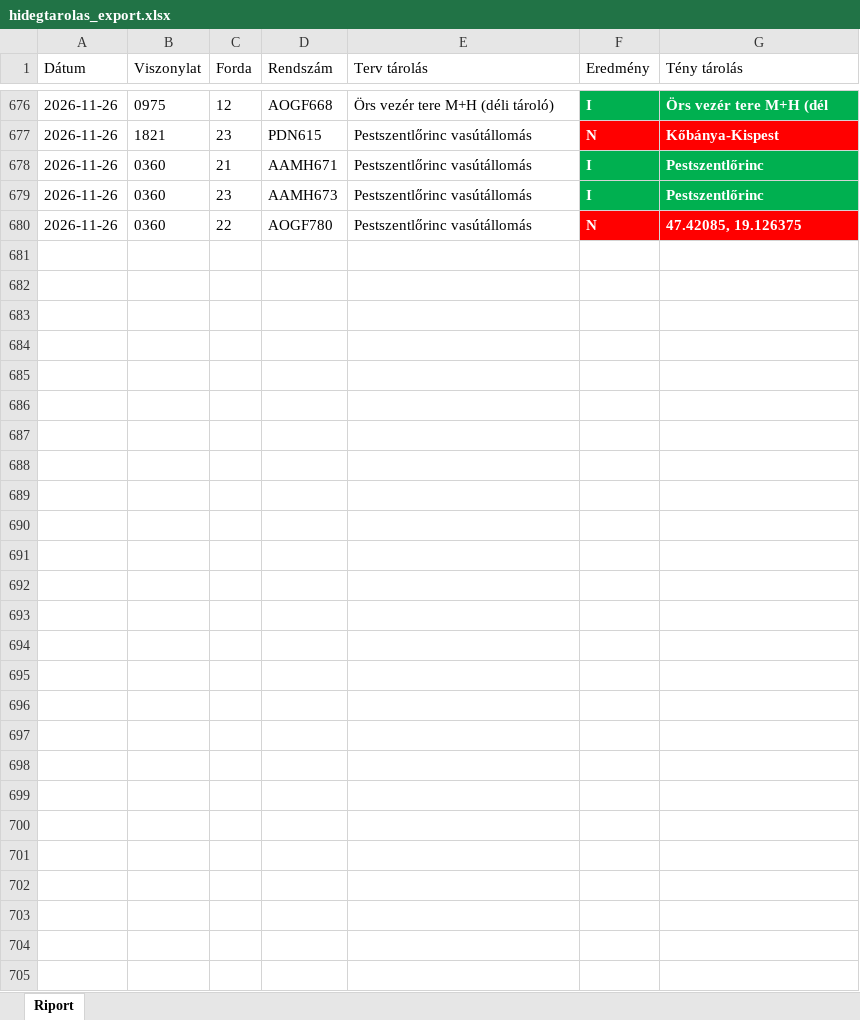
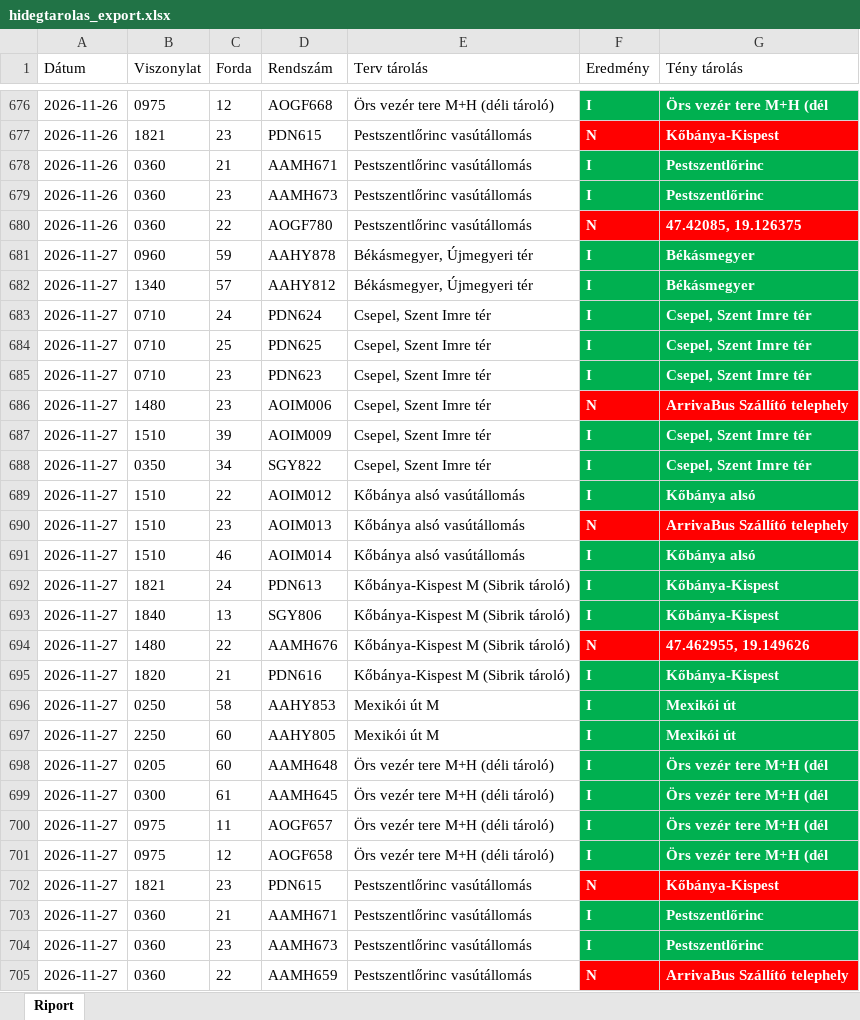
Before and after one commit to owm-a/hidegtarolas, an Excel workbook: data/hidegtarolas_export.xlsx, sheet Riport, drawn as a sheet; only a part is shown, gaps mark what is left out; values as stored, in another font and other column widths than the file's, no borders; the diff names each change by its address in the sheet, - before the commit and + after, or states it on an @@ line.

```diff
--- a/data/hidegtarolas_export.xlsx (sheet Riport)
+++ b/data/hidegtarolas_export.xlsx (sheet Riport)
+row 681: 2026-11-27 | 0960 | 59 | AAHY878 | Békásmegyer, Újmegyeri tér | I | Békásmegyer
+row 682: 2026-11-27 | 1340 | 57 | AAHY812 | Békásmegyer, Újmegyeri tér | I | Békásmegyer
+row 683: 2026-11-27 | 0710 | 24 | PDN624 | Csepel, Szent Imre tér | I | Csepel, Szent Imre tér
+row 684: 2026-11-27 | 0710 | 25 | PDN625 | Csepel, Szent Imre tér | I | Csepel, Szent Imre tér
+row 685: 2026-11-27 | 0710 | 23 | PDN623 | Csepel, Szent Imre tér | I | Csepel, Szent Imre tér
+row 686: 2026-11-27 | 1480 | 23 | AOIM006 | Csepel, Szent Imre tér | N | ArrivaBus Szállító telephely
+row 687: 2026-11-27 | 1510 | 39 | AOIM009 | Csepel, Szent Imre tér | I | Csepel, Szent Imre tér
+row 688: 2026-11-27 | 0350 | 34 | SGY822 | Csepel, Szent Imre tér | I | Csepel, Szent Imre tér
+row 689: 2026-11-27 | 1510 | 22 | AOIM012 | Kőbánya alsó vasútállomás | I | Kőbánya alsó
+row 690: 2026-11-27 | 1510 | 23 | AOIM013 | Kőbánya alsó vasútállomás | N | ArrivaBus Szállító telephely
+row 691: 2026-11-27 | 1510 | 46 | AOIM014 | Kőbánya alsó vasútállomás | I | Kőbánya alsó
+row 692: 2026-11-27 | 1821 | 24 | PDN613 | Kőbánya-Kispest M (Sibrik tároló) | I | Kőbánya-Kispest
+row 693: 2026-11-27 | 1840 | 13 | SGY806 | Kőbánya-Kispest M (Sibrik tároló) | I | Kőbánya-Kispest
+row 694: 2026-11-27 | 1480 | 22 | AAMH676 | Kőbánya-Kispest M (Sibrik tároló) | N | 47.462955, 19.149626
+row 695: 2026-11-27 | 1820 | 21 | PDN616 | Kőbánya-Kispest M (Sibrik tároló) | I | Kőbánya-Kispest
+row 696: 2026-11-27 | 0250 | 58 | AAHY853 | Mexikói út M | I | Mexikói út
+row 697: 2026-11-27 | 2250 | 60 | AAHY805 | Mexikói út M | I | Mexikói út
+row 698: 2026-11-27 | 0205 | 60 | AAMH648 | Örs vezér tere M+H (déli tároló) | I | Örs vezér tere M+H (dél
+row 699: 2026-11-27 | 0300 | 61 | AAMH645 | Örs vezér tere M+H (déli tároló) | I | Örs vezér tere M+H (dél
+row 700: 2026-11-27 | 0975 | 11 | AOGF657 | Örs vezér tere M+H (déli tároló) | I | Örs vezér tere M+H (dél
+row 701: 2026-11-27 | 0975 | 12 | AOGF658 | Örs vezér tere M+H (déli tároló) | I | Örs vezér tere M+H (dél
+row 702: 2026-11-27 | 1821 | 23 | PDN615 | Pestszentlőrinc vasútállomás | N | Kőbánya-Kispest
+row 703: 2026-11-27 | 0360 | 21 | AAMH671 | Pestszentlőrinc vasútállomás | I | Pestszentlőrinc
+row 704: 2026-11-27 | 0360 | 23 | AAMH673 | Pestszentlőrinc vasútállomás | I | Pestszentlőrinc
+row 705: 2026-11-27 | 0360 | 22 | AAMH659 | Pestszentlőrinc vasútállomás | N | ArrivaBus Szállító telephely
```
Also changed, not shown: data/garazstarolas_export.xlsx, 4 other files.
